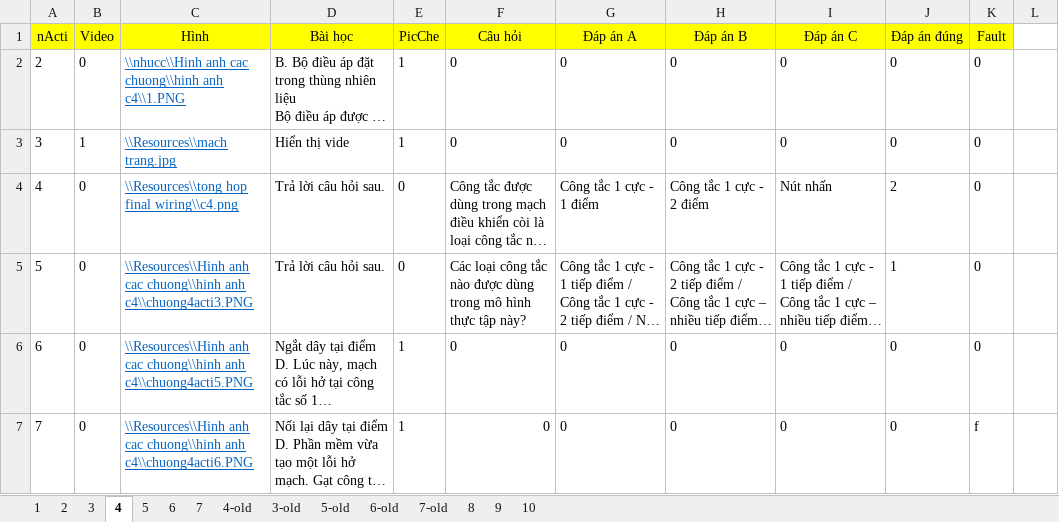
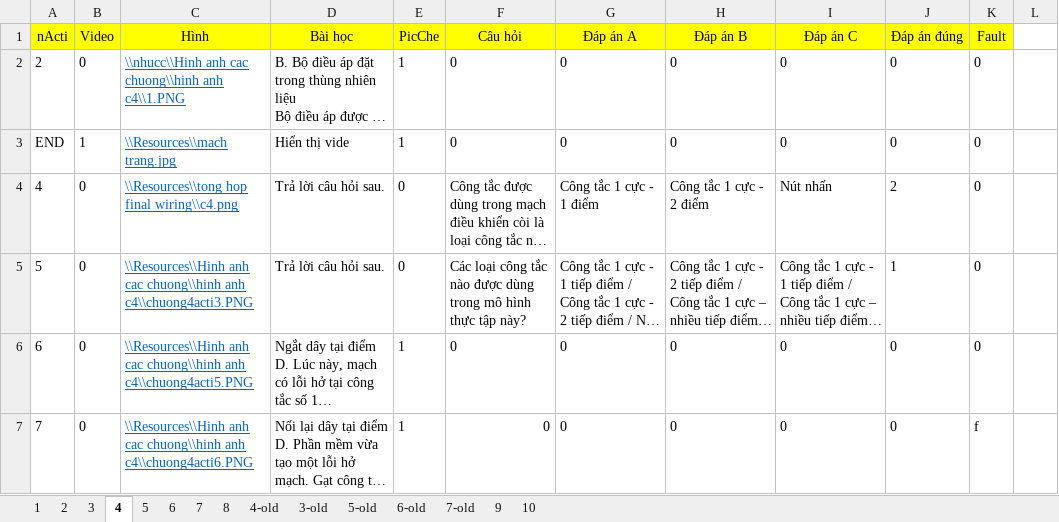
Before and after one commit to Rangquakhucnay/Do_AN, an Excel workbook: TruaNgay18New1/student_add bai hoc/HoanThanhDangNhap/bin/Debug/nhucc/Du lieu cau hoi/thu vien bai hoc.xlsx, sheet 4, drawn as a sheet; only a part is shown; long unchanged cells end in …; values as stored, in another font and other column widths than the file's, no borders; the diff names each change by its address in the sheet, - before the commit and + after, or states it on an @@ line.

```diff
--- a/TruaNgay18New1/student_add bai hoc/HoanThanhDangNhap/bin/Debug/nhucc/Du lieu cau hoi/thu vien bai hoc.xlsx (sheet 4)
+++ b/TruaNgay18New1/student_add bai hoc/HoanThanhDangNhap/bin/Debug/nhucc/Du lieu cau hoi/thu vien bai hoc.xlsx (sheet 4)
@@ sheet tab order changed: 1 | 2 | 3 | 4 | 5 | 6 | 7 | 8 | 4-old | 3-old | 5-old | 6-old | 7-old | 9 | 10 @@
-A3 (nActi): 3
+A3 (nActi): END
```
Also changed, not shown: sheet 7, sheet 6, sheet 2, sheet 8, sheet 3, sheet 1, TruaNgay18New1/student_add bai hoc/HoanThanhDangNhap/bin/Debug/Resources/Du lieu cau hoi/thu vien bai hoc.xlsx, 9 other files.
